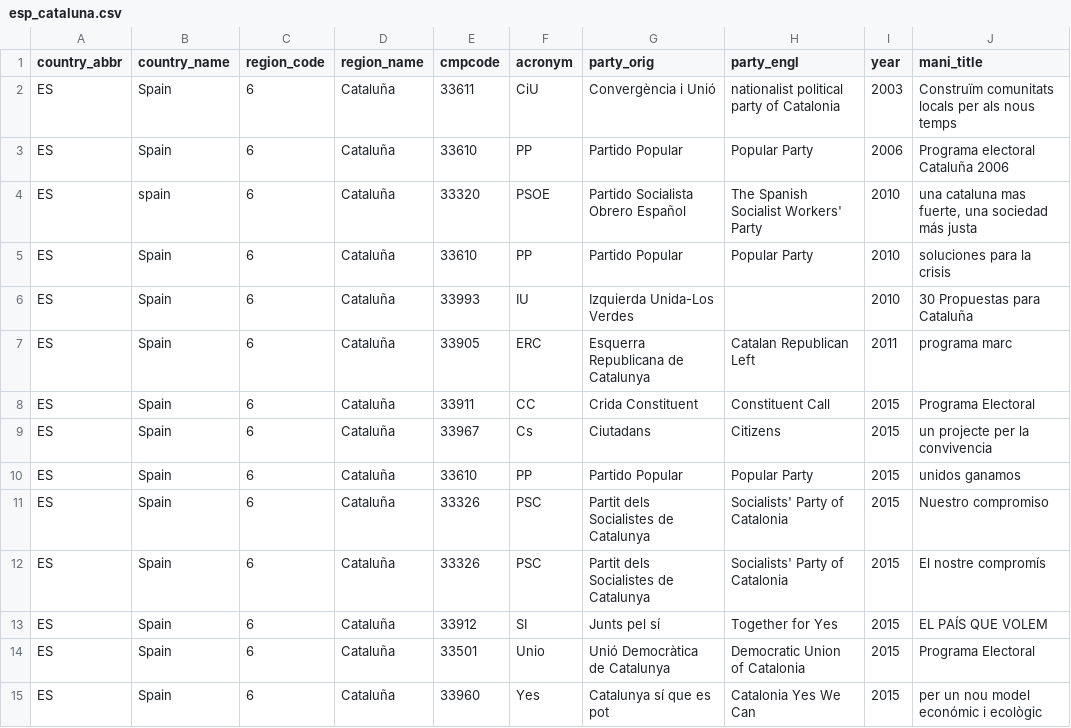
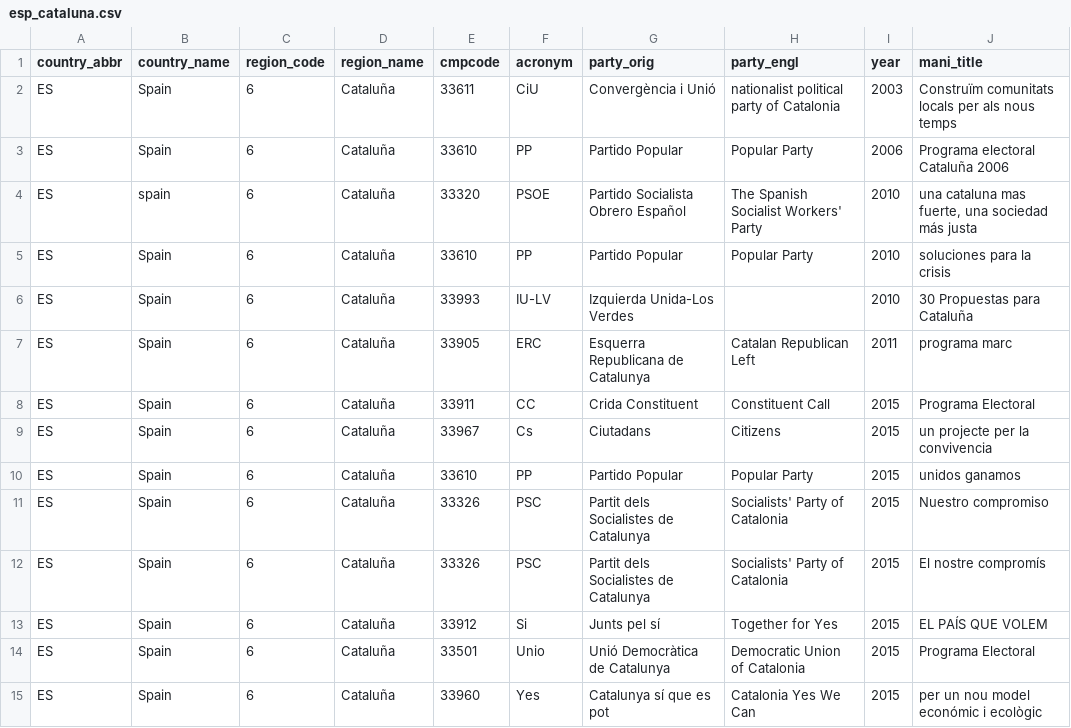
Before and after one commit to julianbernauer/polidoc, a CSV file: regions/spain/esp_cataluna.csv, drawn as a sheet.

Commit message:
Update esp_cataluna.csv

```diff
--- a/regions/spain/esp_cataluna.csv
+++ b/regions/spain/esp_cataluna.csv
@@ -5,3 +5,3 @@ ES,spain,6,Cataluña,33320,PSOE,Partido Socialista Obrero Español,The Spanish S
 ES,Spain,6,Cataluña,33610,PP,Partido Popular,Popular Party,2010,soluciones para la crisis
-ES,Spain,6,Cataluña,33993,IU,Izquierda Unida-Los Verdes,,2010,30 Propuestas para Cataluña
+ES,Spain,6,Cataluña,33993,IU-LV,Izquierda Unida-Los Verdes,,2010,30 Propuestas para Cataluña
 ES,Spain,6,Cataluña,33905,ERC,Esquerra Republicana de Catalunya,Catalan Republican Left,2011,programa marc
@@ -12,3 +12,3 @@ ES,Spain,6,Cataluña,33326,PSC,Partit dels Socialistes de Catalunya,Socialists'
 ES,Spain,6,Cataluña,33326,PSC,Partit dels Socialistes de Catalunya,Socialists' Party of Catalonia,2015,El nostre compromís
-ES,Spain,6,Cataluña,33912,SI,Junts pel sí,Together for Yes,2015,EL PAÍS QUE VOLEM
+ES,Spain,6,Cataluña,33912,Si,Junts pel sí,Together for Yes,2015,EL PAÍS QUE VOLEM
 ES,Spain,6,Cataluña,33501,Unio,Unió Democràtica de Catalunya,Democratic Union of Catalonia,2015,Programa Electoral
```
